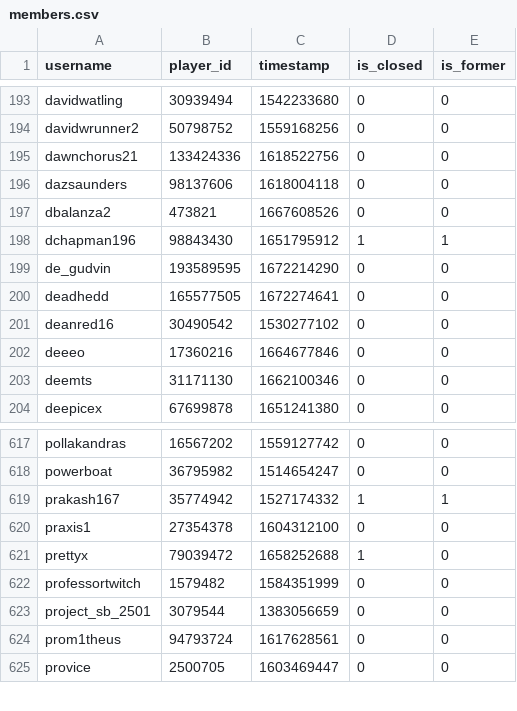
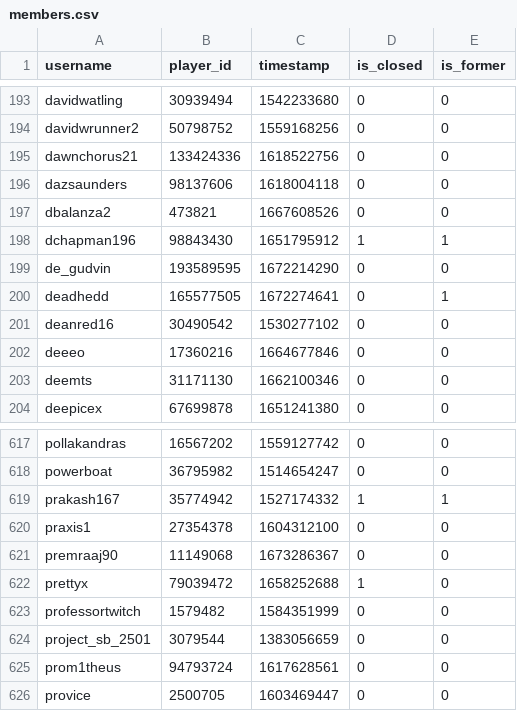
Before and after one commit to Sootopolis/tgbe-tools, a CSV file: members.csv, drawn as a sheet; only a part is shown, gaps mark what is left out.

```diff
--- a/members.csv
+++ b/members.csv
@@ -199,3 +199,3 @@ dchapman196,98843430,1651795912,1,1
 de_gudvin,193589595,1672214290,0,0
-deadhedd,165577505,1672274641,0,0
+deadhedd,165577505,1672274641,0,1
 deanred16,30490542,1530277102,0,0
@@ -620,2 +620,3 @@ prakash167,35774942,1527174332,1,1
 praxis1,27354378,1604312100,0,0
+premraaj90,11149068,1673286367,0,0
 prettyx,79039472,1658252688,1,0
```
Also changed, not shown: 1 other file.
